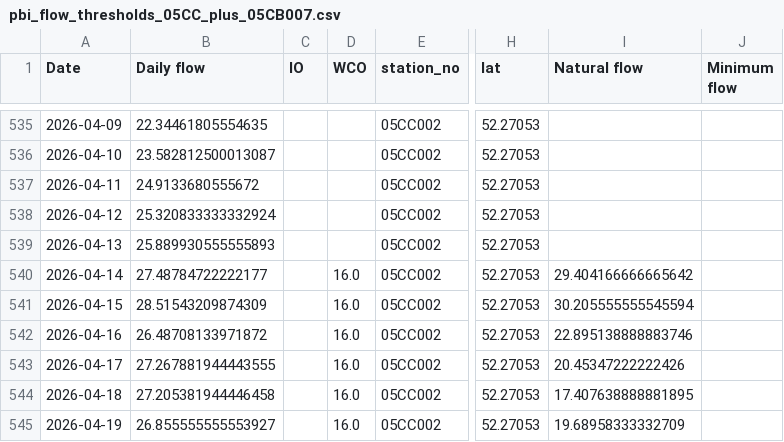
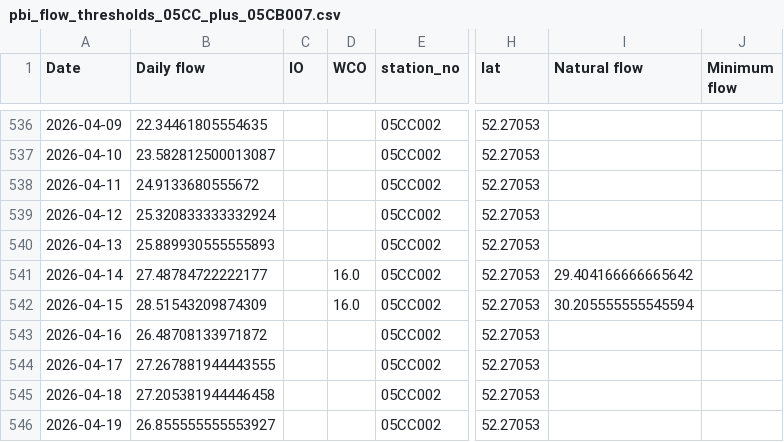
Before and after one commit to Lynzerne/flow-threshold-updater, a CSV file: data/pbi_flow_thresholds_05CC_plus_05CB007.csv, drawn as a sheet; only a part is shown, gaps mark what is left out; addresses are those after the commit; the diff covers the shown part only; the diff names each change by its address in the sheet, - before the commit and + after, or states it on an @@ line.

```diff
--- a/data/pbi_flow_thresholds_05CC_plus_05CB007.csv
+++ b/data/pbi_flow_thresholds_05CC_plus_05CB007.csv
-D543:D546 (WCO): 16.0
+D543:D546 (WCO): (empty)
-I543 (Natural flow): 22.895138888883746
+I543 (Natural flow): (empty)
-I544 (Natural flow): 20.45347222222426
+I544 (Natural flow): (empty)
-I545 (Natural flow): 17.407638888881895
+I545 (Natural flow): (empty)
-I546 (Natural flow): 19.68958333332709
+I546 (Natural flow): (empty)
```
Also changed, not shown: 6 added rows and 11 edited cells elsewhere in this file, 2 other files.
